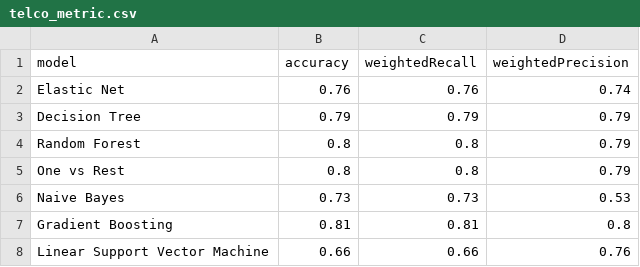
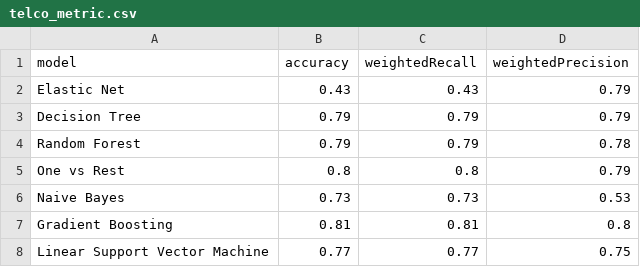
Before and after one commit to alegresor/csp554_bda_fp, a CSV file: scikit_learn_pkg/metrics/telco_metric.csv, drawn as a sheet.

Commit message:
spark metric outputs

```diff
--- a/scikit_learn_pkg/metrics/telco_metric.csv
+++ b/scikit_learn_pkg/metrics/telco_metric.csv
@@ -1,5 +1,5 @@
 model,accuracy,weightedRecall,weightedPrecision
-Elastic Net,0.76,0.76,0.74
+Elastic Net,0.43,0.43,0.79
 Decision Tree,0.79,0.79,0.79
-Random Forest,0.8,0.8,0.79
+Random Forest,0.79,0.79,0.78
 One vs Rest,0.8,0.8,0.79
@@ -7,2 +7,2 @@ Naive Bayes,0.73,0.73,0.53
 Gradient Boosting,0.81,0.81,0.8
-Linear Support Vector Machine,0.66,0.66,0.76
+Linear Support Vector Machine,0.77,0.77,0.75
```
Also changed, not shown: 21 other files.
